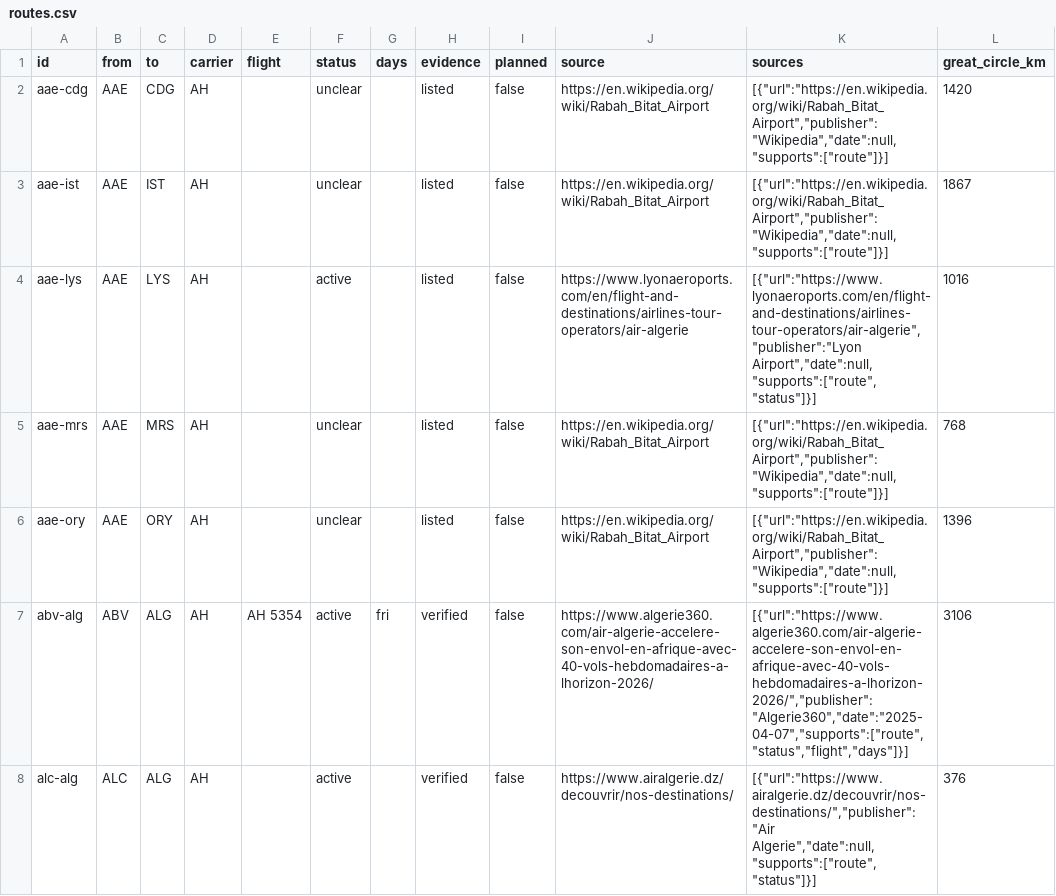
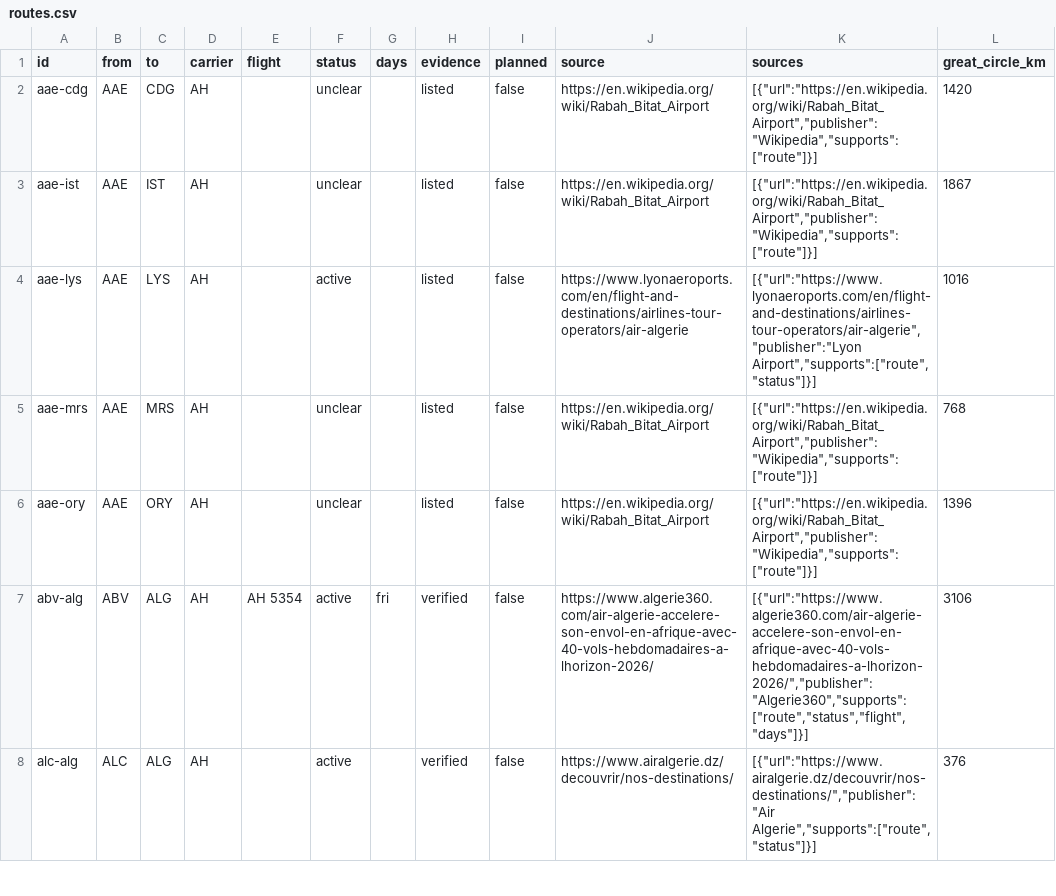
Before and after one commit to yasserstudio/geoalgeria, a CSV file: packages/aviation/data/csv/routes.csv, drawn as a sheet; only a part is shown; the diff covers the shown part only.

Commit message:
feat(aviation): drop the publication date from a route citation
A citation entry is `{ url, publisher, supports }`. The date went out before
2.9.0 ships (Owner, 2026-10-25): many of these sources carry no readable byline,
and a wrong date is worse than none. `metadata.routes_as_of` stays the freshness
signal, and a date can come back later as an additive field. 2.9.0 is
unpublished, so this is still part of the same additive minor.

The date resolver, its URL patterns and the per-source table are gone from the
generator. `validate-packages.mjs` and `test/aviation-route-sources.test.mjs`
now assert the entry's keys exactly, so `date` cannot creep back without ADR
0002 being revisited.

No row changes: 157 nonstop legs, 20 planned, 191 citations across 177 rows.

```diff
--- a/packages/aviation/data/csv/routes.csv
+++ b/packages/aviation/data/csv/routes.csv
@@ -1,8 +1,8 @@
 id,from,to,carrier,flight,status,days,evidence,planned,source,sources,great_circle_km
-aae-cdg,AAE,CDG,AH,,unclear,,listed,false,https://en.wikipedia.org/wiki/Rabah_Bitat_Airport,"[{""url"":""https://en.wikipedia.org/wiki/Rabah_Bitat_Airport"",""publisher"":""Wikipedia"",""date"":null,""supports"":[""route""]}]",1420
-aae-ist,AAE,IST,AH,,unclear,,listed,false,https://en.wikipedia.org/wiki/Rabah_Bitat_Airport,"[{""url"":""https://en.wikipedia.org/wiki/Rabah_Bitat_Airport"",""publisher"":""Wikipedia"",""date"":null,""supports"":[""route""]}]",1867
-aae-lys,AAE,LYS,AH,,active,,listed,false,https://www.lyonaeroports.com/en/flight-and-destinations/airlines-tour-operators/air-algerie,"[{""url"":""https://www.lyonaeroports.com/en/flight-and-destinations/airlines-tour-operators/air-algerie"",""publisher"":""Lyon Airport"",""date"":null,""supports"":[""route"",""status""]}]",1016
-aae-mrs,AAE,MRS,AH,,unclear,,listed,false,https://en.wikipedia.org/wiki/Rabah_Bitat_Airport,"[{""url"":""https://en.wikipedia.org/wiki/Rabah_Bitat_Airport"",""publisher"":""Wikipedia"",""date"":null,""supports"":[""route""]}]",768
-aae-ory,AAE,ORY,AH,,unclear,,listed,false,https://en.wikipedia.org/wiki/Rabah_Bitat_Airport,"[{""url"":""https://en.wikipedia.org/wiki/Rabah_Bitat_Airport"",""publisher"":""Wikipedia"",""date"":null,""supports"":[""route""]}]",1396
-abv-alg,ABV,ALG,AH,AH 5354,active,fri,verified,false,https://www.algerie360.com/air-algerie-accelere-son-envol-en-afrique-avec-40-vols-hebdomadaires-a-lhorizon-2026/,"[{""url"":""https://www.algerie360.com/air-algerie-accelere-son-envol-en-afrique-avec-40-vols-hebdomadaires-a-lhorizon-2026/"",""publisher"":""Algerie360"",""date"":""2025-04-07"",""supports"":[""route"",""status"",""flight"",""days""]}]",3106
-alc-alg,ALC,ALG,AH,,active,,verified,false,https://www.airalgerie.dz/decouvrir/nos-destinations/,"[{""url"":""https://www.airalgerie.dz/decouvrir/nos-destinations/"",""publisher"":""Air Algerie"",""date"":null,""supports"":[""route"",""status""]}]",376
+aae-cdg,AAE,CDG,AH,,unclear,,listed,false,https://en.wikipedia.org/wiki/Rabah_Bitat_Airport,"[{""url"":""https://en.wikipedia.org/wiki/Rabah_Bitat_Airport"",""publisher"":""Wikipedia"",""supports"":[""route""]}]",1420
+aae-ist,AAE,IST,AH,,unclear,,listed,false,https://en.wikipedia.org/wiki/Rabah_Bitat_Airport,"[{""url"":""https://en.wikipedia.org/wiki/Rabah_Bitat_Airport"",""publisher"":""Wikipedia"",""supports"":[""route""]}]",1867
+aae-lys,AAE,LYS,AH,,active,,listed,false,https://www.lyonaeroports.com/en/flight-and-destinations/airlines-tour-operators/air-algerie,"[{""url"":""https://www.lyonaeroports.com/en/flight-and-destinations/airlines-tour-operators/air-algerie"",""publisher"":""Lyon Airport"",""supports"":[""route"",""status""]}]",1016
+aae-mrs,AAE,MRS,AH,,unclear,,listed,false,https://en.wikipedia.org/wiki/Rabah_Bitat_Airport,"[{""url"":""https://en.wikipedia.org/wiki/Rabah_Bitat_Airport"",""publisher"":""Wikipedia"",""supports"":[""route""]}]",768
+aae-ory,AAE,ORY,AH,,unclear,,listed,false,https://en.wikipedia.org/wiki/Rabah_Bitat_Airport,"[{""url"":""https://en.wikipedia.org/wiki/Rabah_Bitat_Airport"",""publisher"":""Wikipedia"",""supports"":[""route""]}]",1396
+abv-alg,ABV,ALG,AH,AH 5354,active,fri,verified,false,https://www.algerie360.com/air-algerie-accelere-son-envol-en-afrique-avec-40-vols-hebdomadaires-a-lhorizon-2026/,"[{""url"":""https://www.algerie360.com/air-algerie-accelere-son-envol-en-afrique-avec-40-vols-hebdomadaires-a-lhorizon-2026/"",""publisher"":""Algerie360"",""supports"":[""route"",""status"",""flight"",""days""]}]",3106
+alc-alg,ALC,ALG,AH,,active,,verified,false,https://www.airalgerie.dz/decouvrir/nos-destinations/,"[{""url"":""https://www.airalgerie.dz/decouvrir/nos-destinations/"",""publisher"":""Air Algerie"",""supports"":[""route"",""status""]}]",376
```
Also changed, not shown: 170 edited cells elsewhere in this file, 16 other files.
